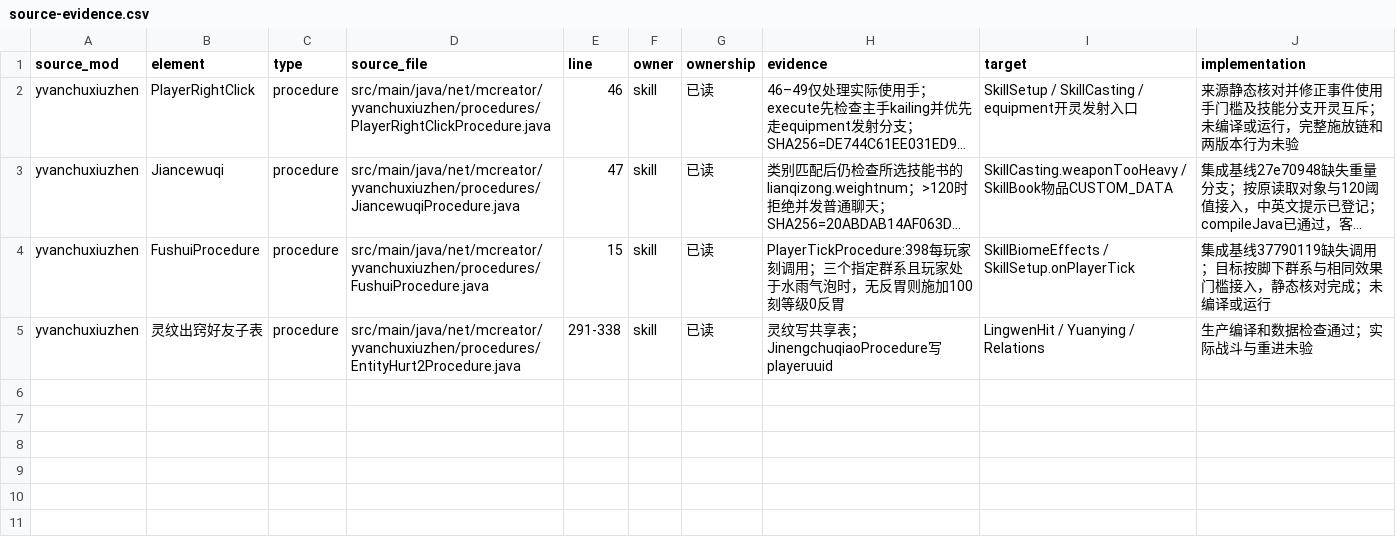
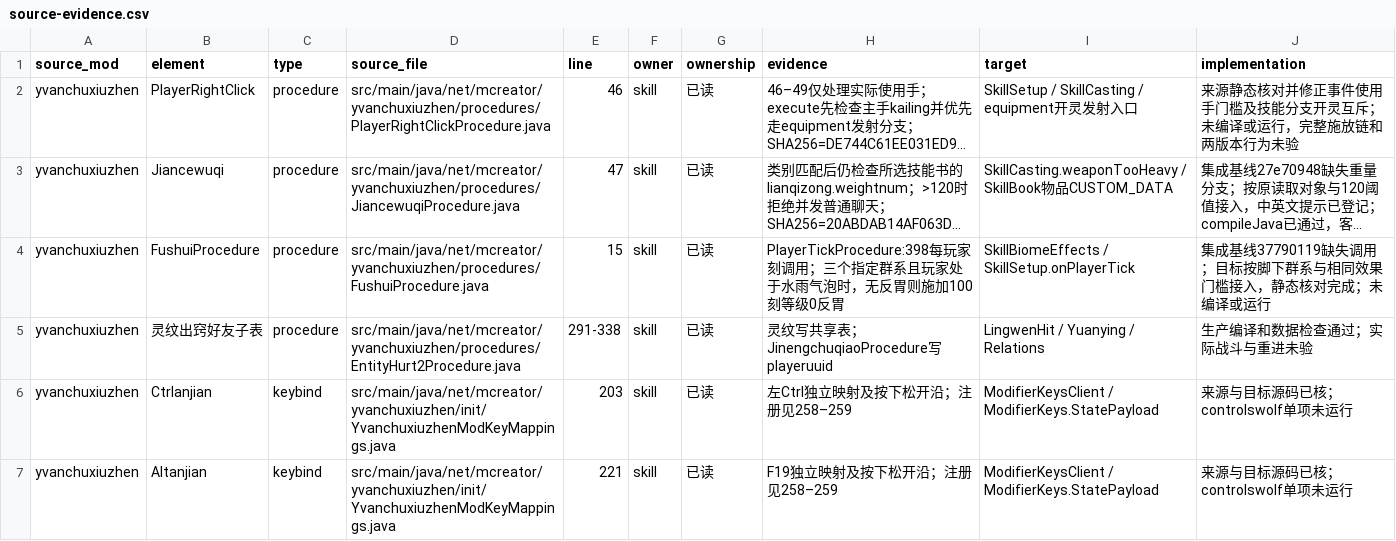
Before and after one commit to Shane77ly/yvanchuxiuzhen-1.21.1, a CSV file: docs/systems/skill/ledger/source-evidence.csv, drawn as a sheet; long unchanged cells end in ….

Commit message:
fix: restore independent modifier bindings and wolf feeding values

```diff
--- a/docs/systems/skill/ledger/source-evidence.csv
+++ b/docs/systems/skill/ledger/source-evidence.csv
@@ -5 +5,3 @@ yvanchuxiuzhen,FushuiProcedure,procedure,src/main/java/net/mcreator/yvanchuxiuzh
 yvanchuxiuzhen,灵纹出窍好友子表,procedure,src/main/java/net/mcreator/yvanchuxiuzhen/procedures/EntityHurt2Procedure.java,291-338,skill,已读,灵纹写共享表；JinengchuqiaoProcedure写playeruuid,LingwenHit / Yuanying / Relations,生产编译和数据检查通过；实际战斗与重进未验
+yvanchuxiuzhen,Ctrlanjian,keybind,src/main/java/net/mcreator/yvanchuxiuzhen/init/YvanchuxiuzhenModKeyMappings.java,203,skill,已读,左Ctrl独立映射及按下松开沿；注册见258–259,ModifierKeysClient / ModifierKeys.StatePayload,来源与目标源码已核；controlswolf单项未运行
+yvanchuxiuzhen,Altanjian,keybind,src/main/java/net/mcreator/yvanchuxiuzhen/init/YvanchuxiuzhenModKeyMappings.java,221,skill,已读,F19独立映射及按下松开沿；注册见258–259,ModifierKeysClient / ModifierKeys.StatePayload,来源与目标源码已核；controlswolf单项未运行
```
Also changed, not shown: docs/systems/cooking/ledger/content.csv, docs/systems/cooking/ledger/source-evidence.csv, 16 other files.
